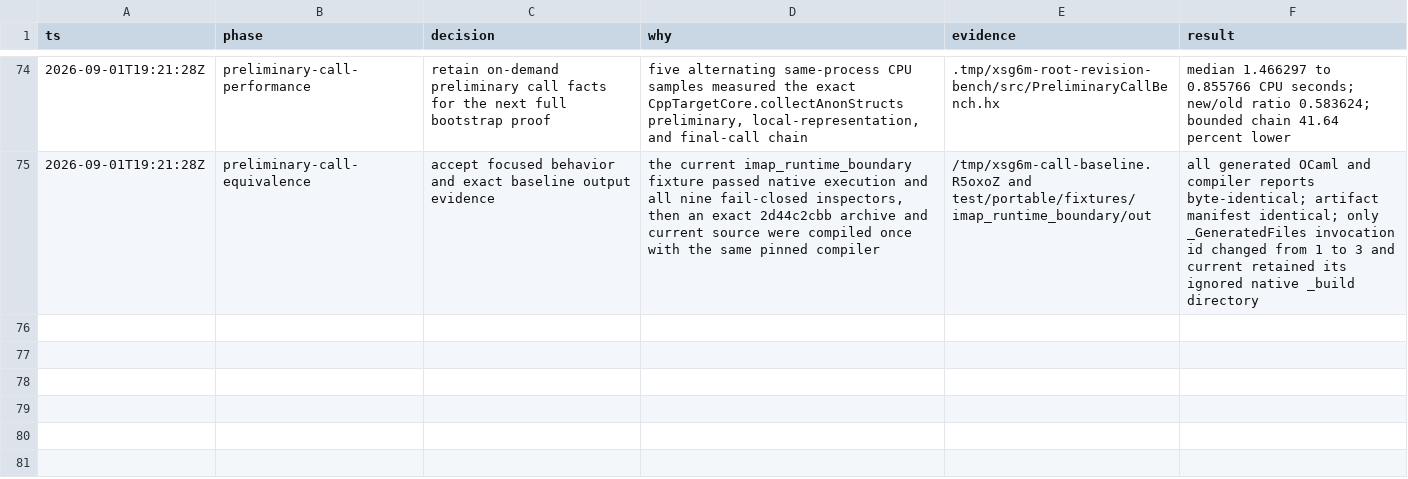
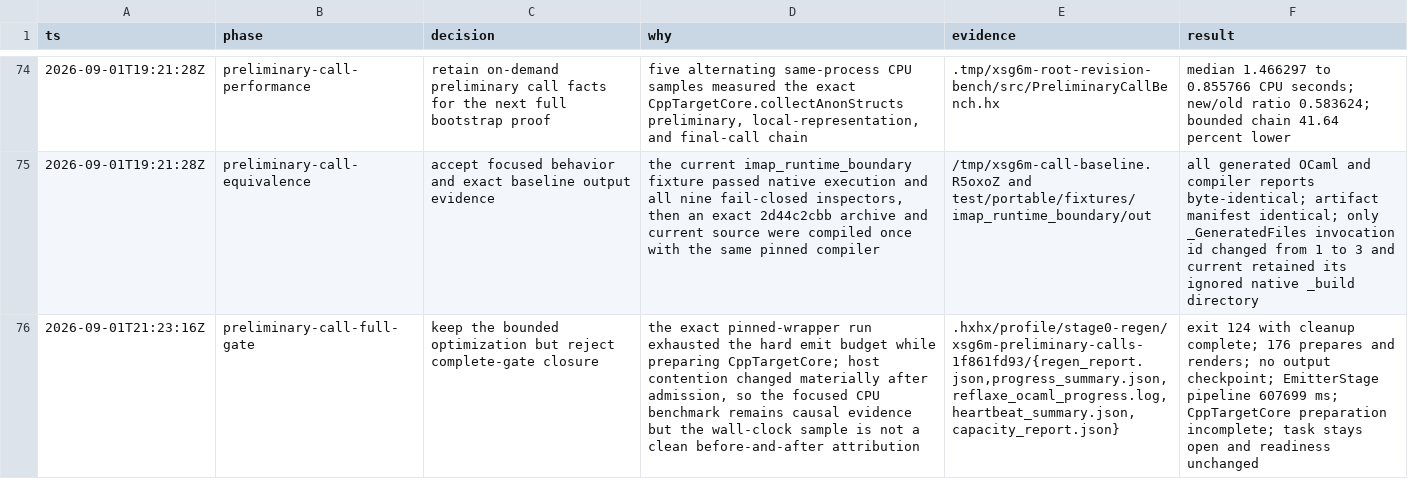
Before and after one commit to fullofcaffeine/hxhx, a TSV file: .audit/haxe_ocaml-xsg6m.tsv, drawn as a sheet; only a part is shown, gaps mark what is left out; the diff names each change by its address in the sheet, - before the commit and + after, or states it on an @@ line.

Commit message:
chore(perf): record preliminary call full gate
The complete stage0 regeneration still reaches the hard emit timeout before CppTargetCore finishes preparation. The retained report distinguishes that shared-host result from the focused CPU benchmark, so the bounded optimization remains accepted without claiming bootstrap readiness.\n\nThe Beads checkpoint keeps the performance task open, records complete watchdog cleanup and the missing output checkpoint, and identifies stable whole-run capacity as the next requirement.\n\nVerified with the exact pinned-wrapper profile at commit 1f861fd93; exit 124 after the 5,400-second observed emit window, with all summary artifacts retained.

```diff
--- a/.audit/haxe_ocaml-xsg6m.tsv
+++ b/.audit/haxe_ocaml-xsg6m.tsv
+row 76: 2026-09-01T21:23:16Z | preliminary-call-full-gate | keep the bounded optimization but reject complete-gate closure | the exact pinned-wrapper run exhausted the hard emit budget while preparing CppTargetCore; host contention changed materially after admission, so the focused CPU benchmark remains causal evidence but the wall-clock sample is not a clean before-and-after attribution | .hxhx/profile/stage0-regen/xsg6m-preliminary-calls-1f861fd93/{regen_report.json,progress_summary.json,reflaxe_ocaml_progress.log,heartbeat_summary.json,capacity_report.json} | exit 124 with cleanup complete; 176 prepares and renders; no output checkpoint; EmitterStage pipeline 607699 ms; CppTargetCore preparation incomplete; task stays open and readiness unchanged
```
Also changed, not shown: 1 other file.
